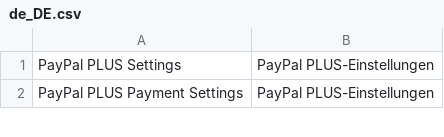
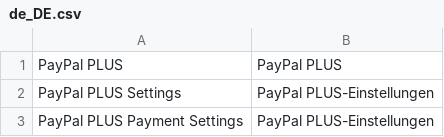
Before and after one commit to thampe/magento2-paypal-plus, a CSV file: i18n/de_DE.csv, drawn as a sheet; only a part is shown; the diff names each change by its address in the sheet, - before the commit and + after, or states it on an @@ line.

```diff
--- a/i18n/de_DE.csv
+++ b/i18n/de_DE.csv
+row 1: PayPal PLUS | PayPal PLUS
```
Also changed, not shown: 2 other files.
